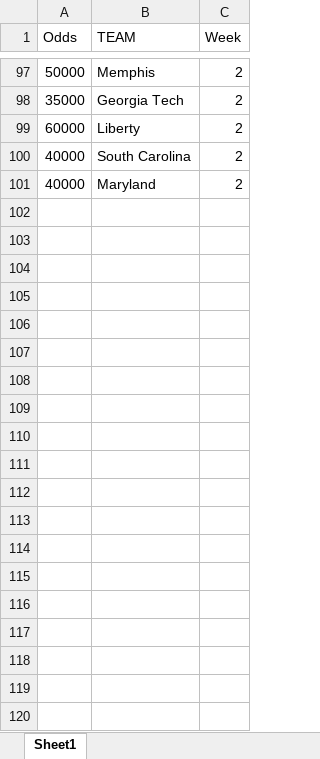
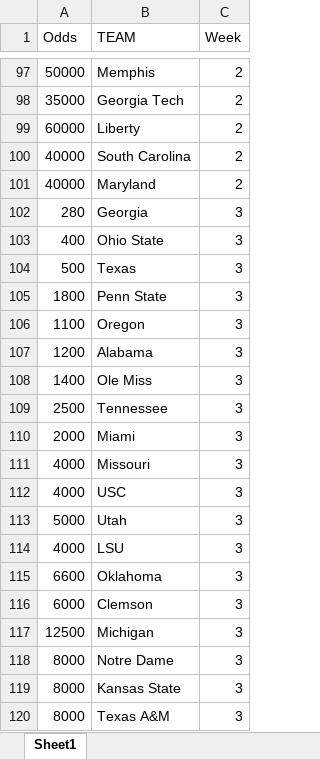
Before and after one commit to nels2248/NCAAFutures, an Excel workbook: NCAAFutures.xlsx, sheet Sheet1, drawn as a sheet; only a part is shown, gaps mark what is left out; values as stored, in another font and other column widths than the file's, no borders; the diff covers the shown part only; the diff names each change by its address in the sheet, - before the commit and + after, or states it on an @@ line.

```diff
--- a/NCAAFutures.xlsx (sheet Sheet1)
+++ b/NCAAFutures.xlsx (sheet Sheet1)
+row 102: 280 | Georgia | 3
+row 103: 400 | Ohio State | 3
+row 104: 500 | Texas | 3
+row 105: 1800 | Penn State | 3
+row 106: 1100 | Oregon | 3
+row 107: 1200 | Alabama | 3
+row 108: 1400 | Ole Miss | 3
+row 109: 2500 | Tennessee | 3
+row 110: 2000 | Miami | 3
+row 111: 4000 | Missouri | 3
+row 112: 4000 | USC | 3
+row 113: 5000 | Utah | 3
+row 114: 4000 | LSU | 3
+row 115: 6600 | Oklahoma | 3
+row 116: 6000 | Clemson | 3
+row 117: 12500 | Michigan | 3
+row 118: 8000 | Notre Dame | 3
+row 119: 8000 | Kansas State | 3
+row 120: 8000 | Texas A&M | 3
```
Also changed, not shown: 31 added rows elsewhere in this sheet, 2 other files.
